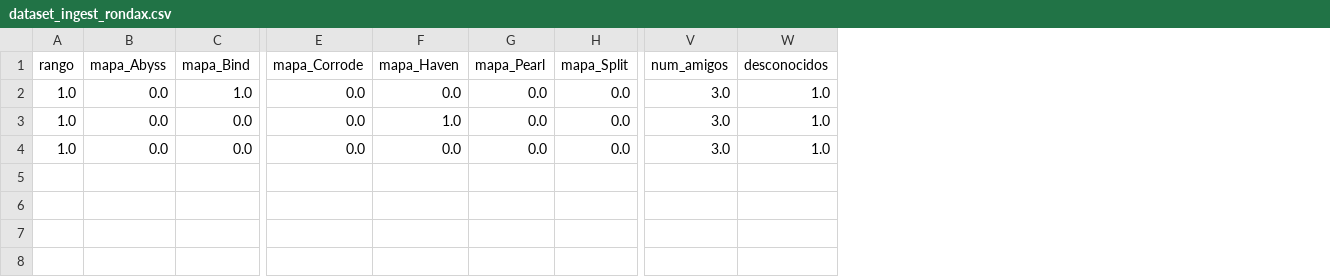
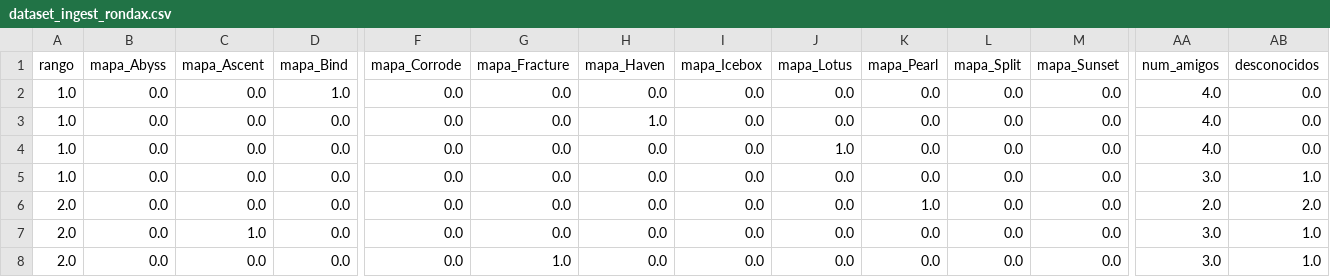
Before and after one commit to arondax/Proyecto-analisis, a CSV file: dataset_ingest/dataset_ingest_rondax.csv, drawn as a sheet; only a part is shown, gaps mark what is left out; addresses are those after the commit; rows hold the shown columns only; the diff names each change by its address in the sheet, - before the commit and + after, or states it on an @@ line.

```diff
--- a/dataset_ingest/dataset_ingest_rondax.csv
+++ b/dataset_ingest/dataset_ingest_rondax.csv
+column C (mapa_Ascent), rows 2-4: all 0.0
+column G (mapa_Fracture), rows 2-4: all 0.0
+column I (mapa_Icebox), rows 2-4: all 0.0
+column J (mapa_Lotus), rows 2-4: 0.0 | 0.0 | 1.0
+column M (mapa_Sunset), rows 2-4: all 0.0
-AA2:AA4 (num_amigos): 3.0
+AA2:AA4 (num_amigos): 4.0
-AB2:AB4 (desconocidos): 1.0
+AB2:AB4 (desconocidos): 0.0
+row 5: 1.0 | 0.0 | 0.0 | 0.0 | 0.0 | 0.0 | 0.0 | 0.0 | 0.0 | 0.0 | 0.0 | 0.0 | 3.0 | 1.0
+row 6: 2.0 | 0.0 | 0.0 | 0.0 | 0.0 | 0.0 | 0.0 | 0.0 | 0.0 | 1.0 | 0.0 | 0.0 | 2.0 | 2.0
+row 7: 2.0 | 0.0 | 1.0 | 0.0 | 0.0 | 0.0 | 0.0 | 0.0 | 0.0 | 0.0 | 0.0 | 0.0 | 3.0 | 1.0
+row 8: 2.0 | 0.0 | 0.0 | 0.0 | 0.0 | 1.0 | 0.0 | 0.0 | 0.0 | 0.0 | 0.0 | 0.0 | 3.0 | 1.0
```
Also changed, not shown: dataset_ingest/dataset_ingest_Aaronnn17.csv, dataset_ingest/dataset_ingest_Chiste sad002.csv, 19 other files.
